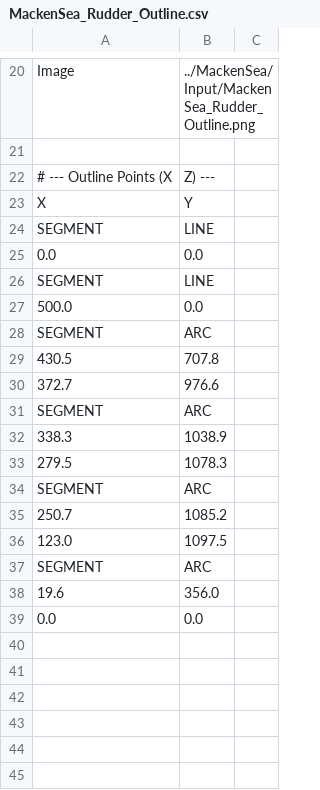
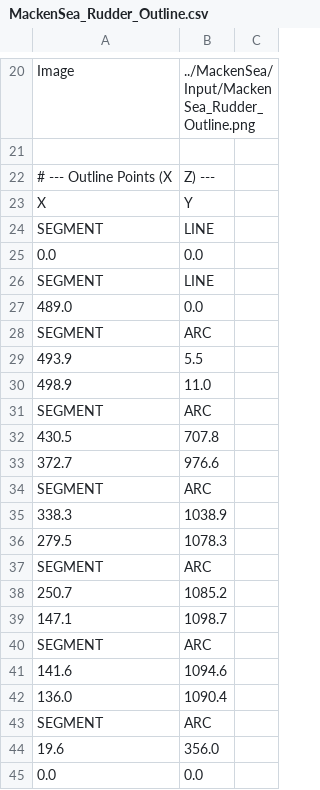
Before and after one commit to macsinvan/rudder_3D, a CSV file: boats/MackenSea/input/MackenSea_Rudder_Outline.csv, drawn as a sheet; only a part is shown, gaps mark what is left out.

Commit message:
Add corner rounding feature to rudder outline tool

```diff
--- a/boats/MackenSea/input/MackenSea_Rudder_Outline.csv
+++ b/boats/MackenSea/input/MackenSea_Rudder_Outline.csv
@@ -26,3 +26,6 @@ SEGMENT,LINE
 SEGMENT,LINE
-500.0,0.0
+489.0,0.0
+SEGMENT,ARC
+493.9,5.5
+498.9,11.0
 SEGMENT,ARC
@@ -35,3 +38,6 @@ SEGMENT,ARC
 250.7,1085.2
-123.0,1097.5
+147.1,1098.7
+SEGMENT,ARC
+141.6,1094.6
+136.0,1090.4
 SEGMENT,ARC
```
Also changed, not shown: 2 other files.
